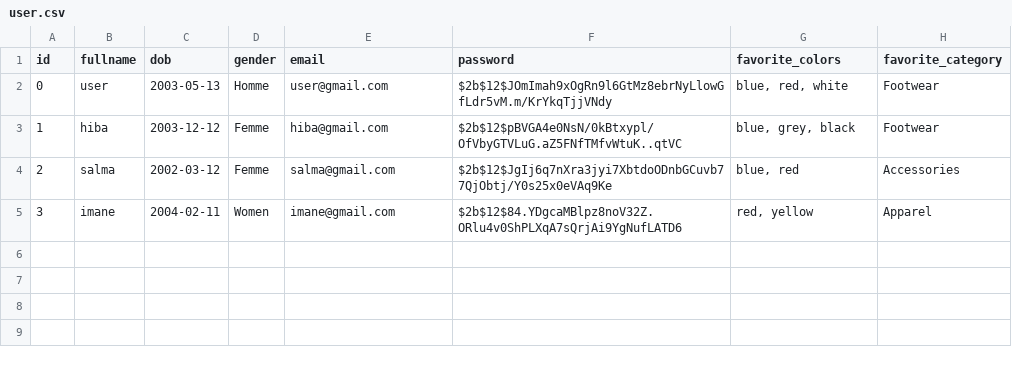
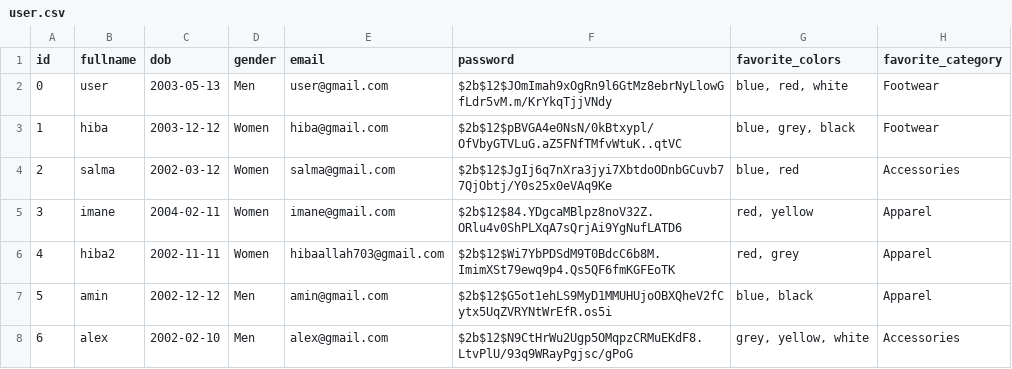
Before and after one commit to hibaallahinfo/Recommendation_system, a CSV file: user.csv, drawn as a sheet.

```diff
--- a/user.csv
+++ b/user.csv
@@ -1,5 +1,8 @@
 id,fullname,dob,gender,email,password,favorite_colors,favorite_category
-0,user,2003-05-13,Homme,user@gmail.com,$2b$12$JOmImah9xOgRn9l6GtMz8ebrNyLlowGfLdr5vM.m/KrYkqTjjVNdy,"blue, red, white",Footwear
-1,hiba,2003-12-12,Femme,hiba@gmail.com,$2b$12$pBVGA4e0NsN/0kBtxypl/OfVbyGTVLuG.aZ5FNfTMfvWtuK..qtVC,"blue, grey, black",Footwear
-2,salma,2002-03-12,Femme,salma@gmail.com,$2b$12$JgIj6q7nXra3jyi7XbtdoODnbGCuvb77QjObtj/Y0s25x0eVAq9Ke,"blue, red",Accessories
+0,user,2003-05-13,Men,user@gmail.com,$2b$12$JOmImah9xOgRn9l6GtMz8ebrNyLlowGfLdr5vM.m/KrYkqTjjVNdy,"blue, red, white",Footwear
+1,hiba,2003-12-12,Women,hiba@gmail.com,$2b$12$pBVGA4e0NsN/0kBtxypl/OfVbyGTVLuG.aZ5FNfTMfvWtuK..qtVC,"blue, grey, black",Footwear
+2,salma,2002-03-12,Women,salma@gmail.com,$2b$12$JgIj6q7nXra3jyi7XbtdoODnbGCuvb77QjObtj/Y0s25x0eVAq9Ke,"blue, red",Accessories
 3,imane,2004-02-11,Women,imane@gmail.com,$2b$12$84.YDgcaMBlpz8noV32Z.ORlu4v0ShPLXqA7sQrjAi9YgNufLATD6,"red, yellow",Apparel
+4,hiba2,2002-11-11,Women,hibaallah703@gmail.com,$2b$12$Wi7YbPDSdM9T0BdcC6b8M.ImimXSt79ewq9p4.Qs5QF6fmKGFEoTK,"red, grey",Apparel
+5,amin,2002-12-12,Men,amin@gmail.com,$2b$12$G5ot1ehLS9MyD1MMUHUjoOBXQheV2fCytx5UqZVRYNtWrEfR.os5i,"blue, black",Apparel
+6,alex,2002-02-10,Men,alex@gmail.com,$2b$12$N9CtHrWu2Ugp5OMqpzCRMuEKdF8.LtvPlU/93q9WRayPgjsc/gPoG,"grey, yellow, white",Accessories
```
Also changed, not shown: 20 other files.
